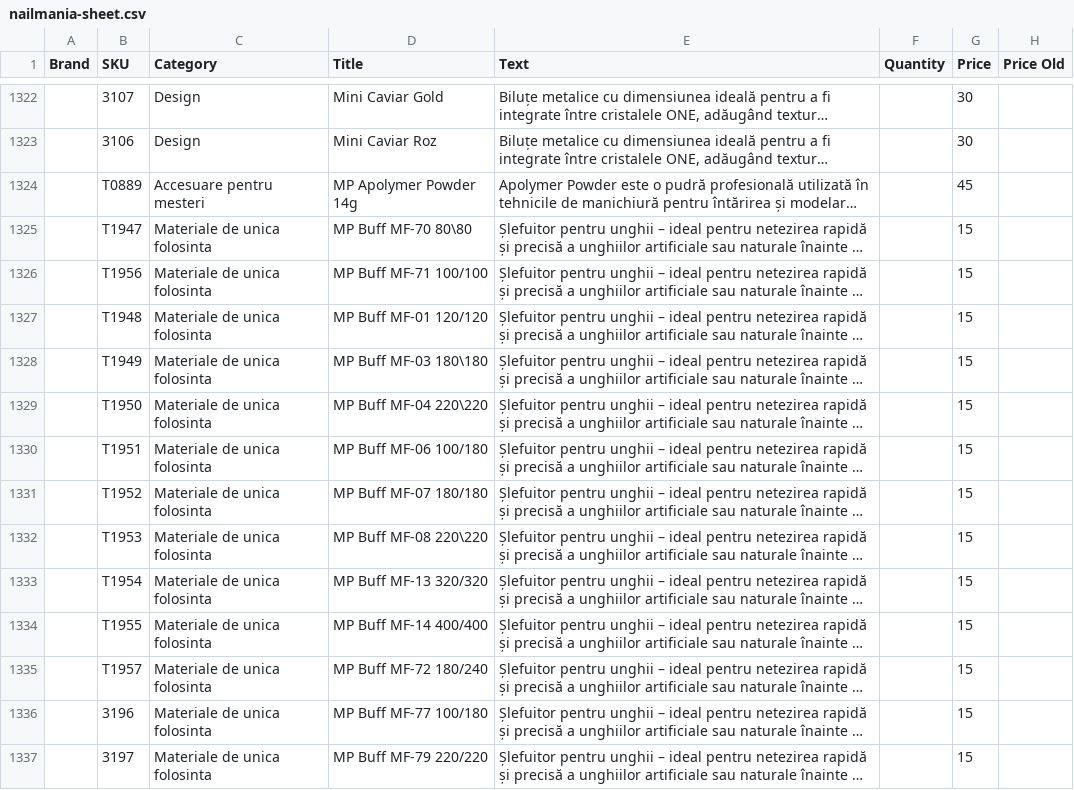
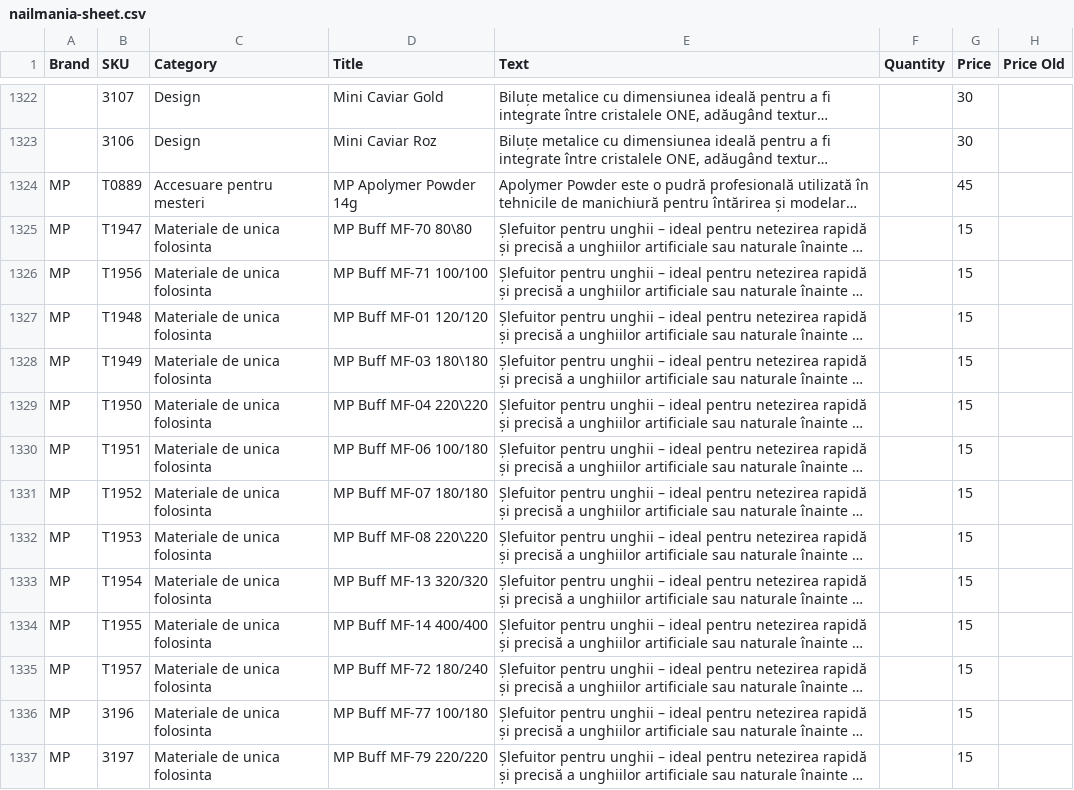
Before and after one commit to Delewer/nailmania, a CSV file: nailmania-sheet.csv, drawn as a sheet; only a part is shown, gaps mark what is left out; long unchanged cells end in …; the diff covers the shown part only; the diff names each change by its address in the sheet, - before the commit and + after, or states it on an @@ line.

```diff
--- a/nailmania-sheet.csv
+++ b/nailmania-sheet.csv
-A1324:A1337 (Brand): (empty)
+A1324:A1337 (Brand): MP
```
Also changed, not shown: 95 edited cells elsewhere in this file, 3 other files.
